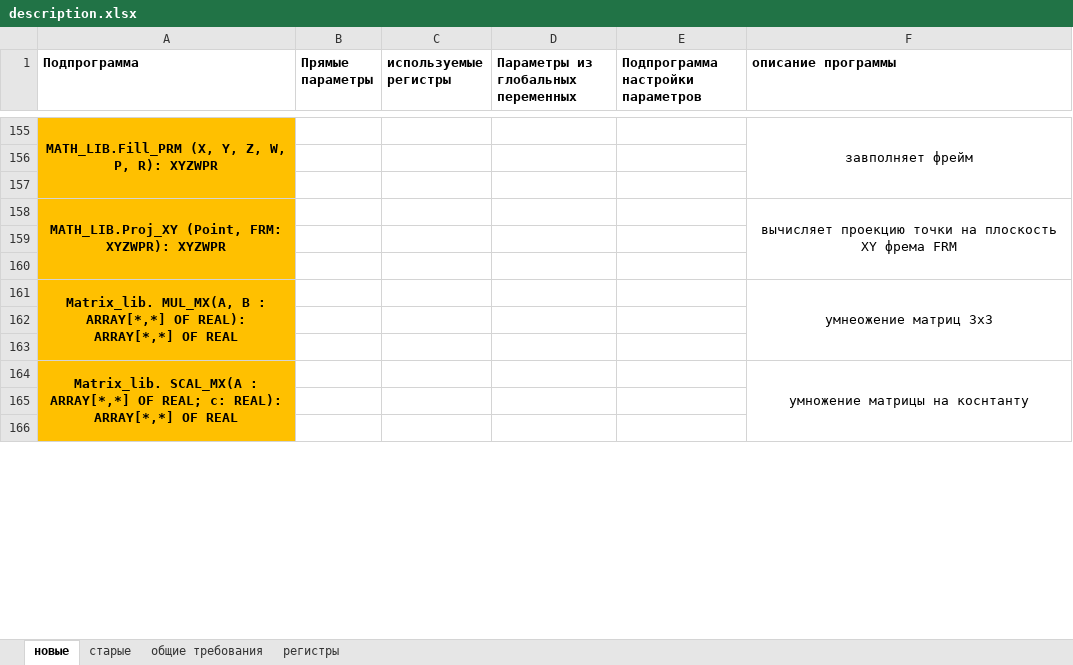
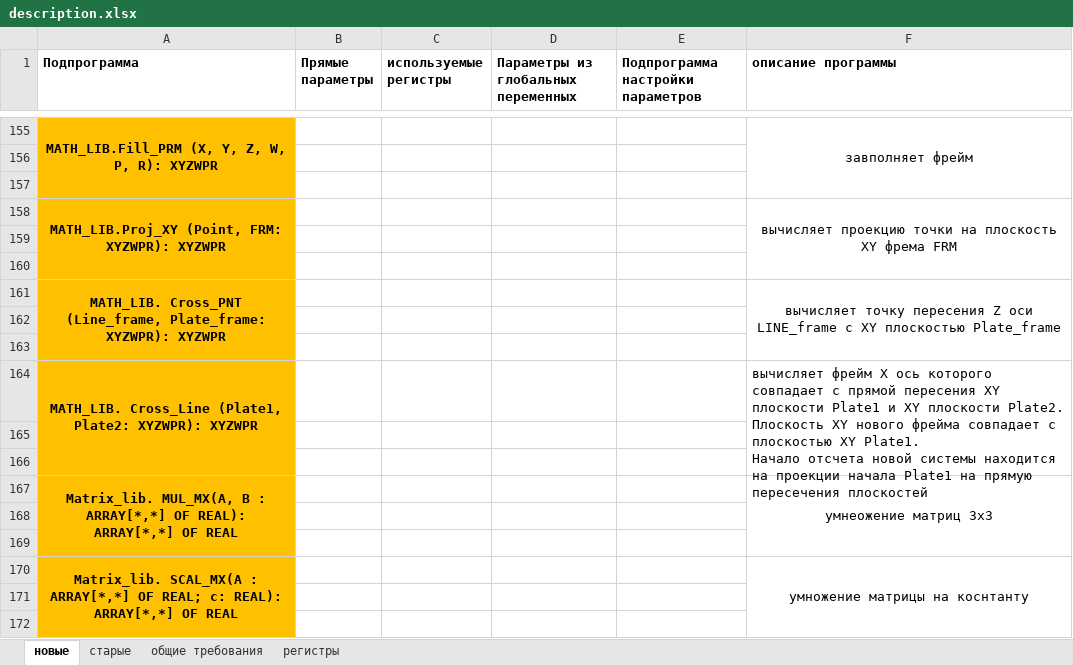
Before and after one commit to Nikolay-Varennikov/karel_matrix, an Excel workbook: description.xlsx, sheet новые, drawn as a sheet; only a part is shown, gaps mark what is left out; values as stored, in another font and other column widths than the file's, no borders; ↵ is a line break in a cell; the diff names each change by its address in the sheet, - before the commit and + after, or states it on an @@ line.

Commit message:
add description of new function

```diff
--- a/description.xlsx (sheet новые)
+++ b/description.xlsx (sheet новые)
+row 161: MATH_LIB. Cross_PNT (Line_frame, Plate_frame: XYZWPR): XYZWPR |  |  |  |  | вычисляет точку пересения Z оcи LINE_frame c XY плоскостью Plate_frame
+row 162: (empty)
+row 163: (empty)
+row 164: MATH_LIB. Cross_Line (Plate1, Plate2: XYZWPR): XYZWPR |  |  |  |  | вычисляет фрейм X ось которого совпадает с прямой пересения XY плоскости Plate1 и XY плоскости Plate2. ↵ Плоскость XY нового фрейма совпадает с плоскостью XY Plate1. ↵ Начало отсчета новой системы находится на проекции начала Plate1 на прямую пересечения плоскостей
+row 165: (empty)
+row 166: (empty)
```
